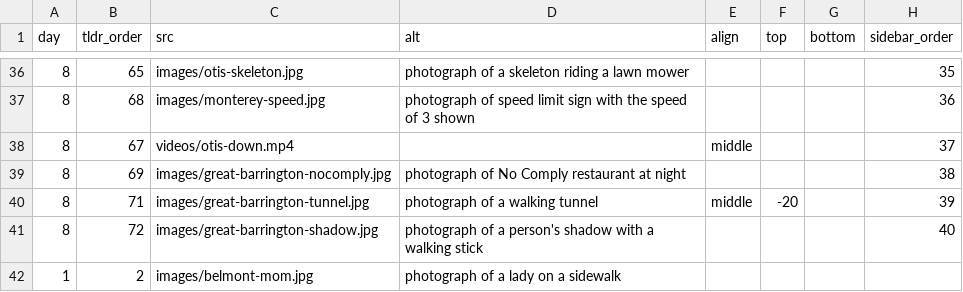
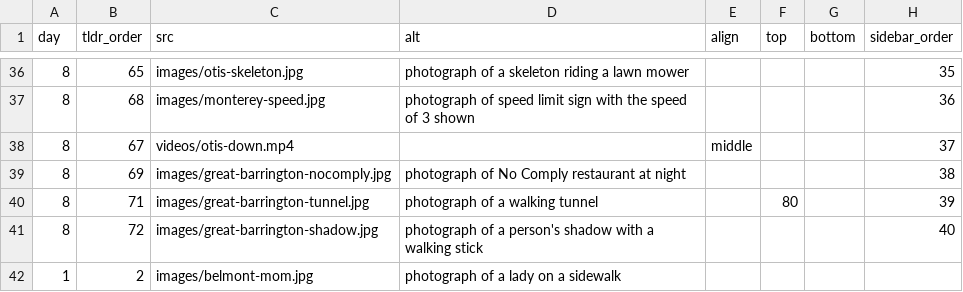
Before and after one commit to the-pudding/walkachusetts, a CSV file: src/data/media.csv, drawn as a sheet; only a part is shown, gaps mark what is left out.

```diff
--- a/src/data/media.csv
+++ b/src/data/media.csv
@@ -39,3 +39,3 @@ day,tldr_order,src,alt,align,top,bottom,sidebar_order
 8,69,images/great-barrington-nocomply.jpg,photograph of No Comply restaurant at night,,,,38
-8,71,images/great-barrington-tunnel.jpg,photograph of a walking tunnel,middle,-20,,39
+8,71,images/great-barrington-tunnel.jpg,photograph of a walking tunnel,,80,,39
 8,72,images/great-barrington-shadow.jpg,photograph of a person's shadow with a walking stick,,,,40
```
Also changed, not shown: 24 other files.
